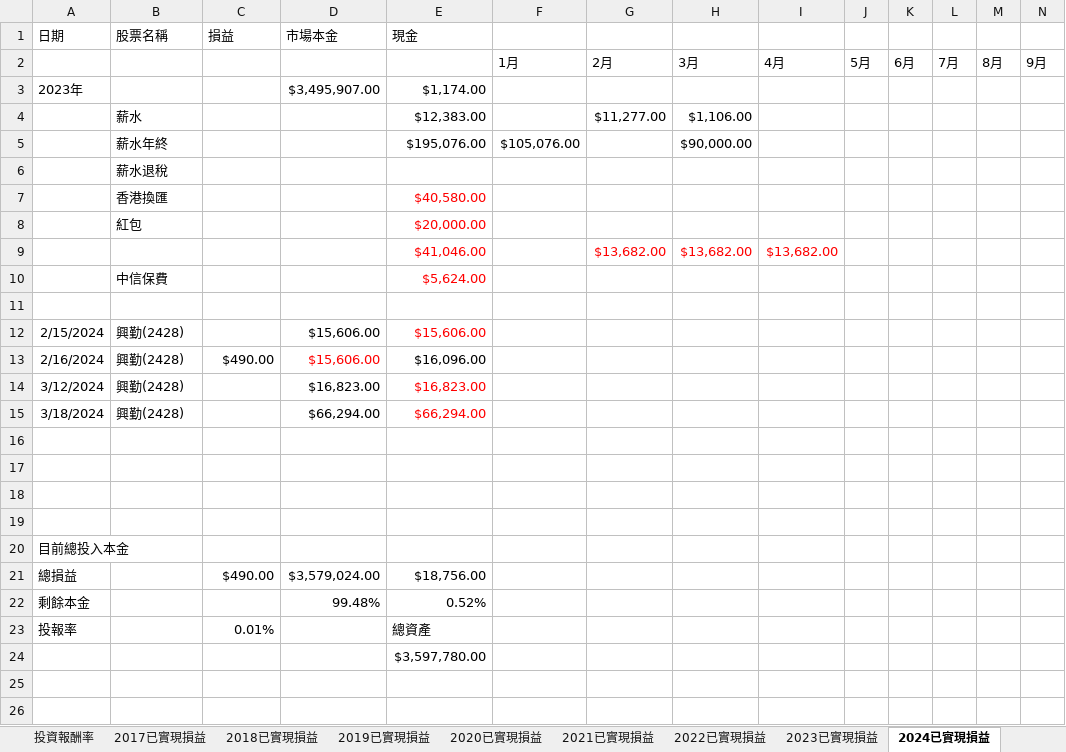
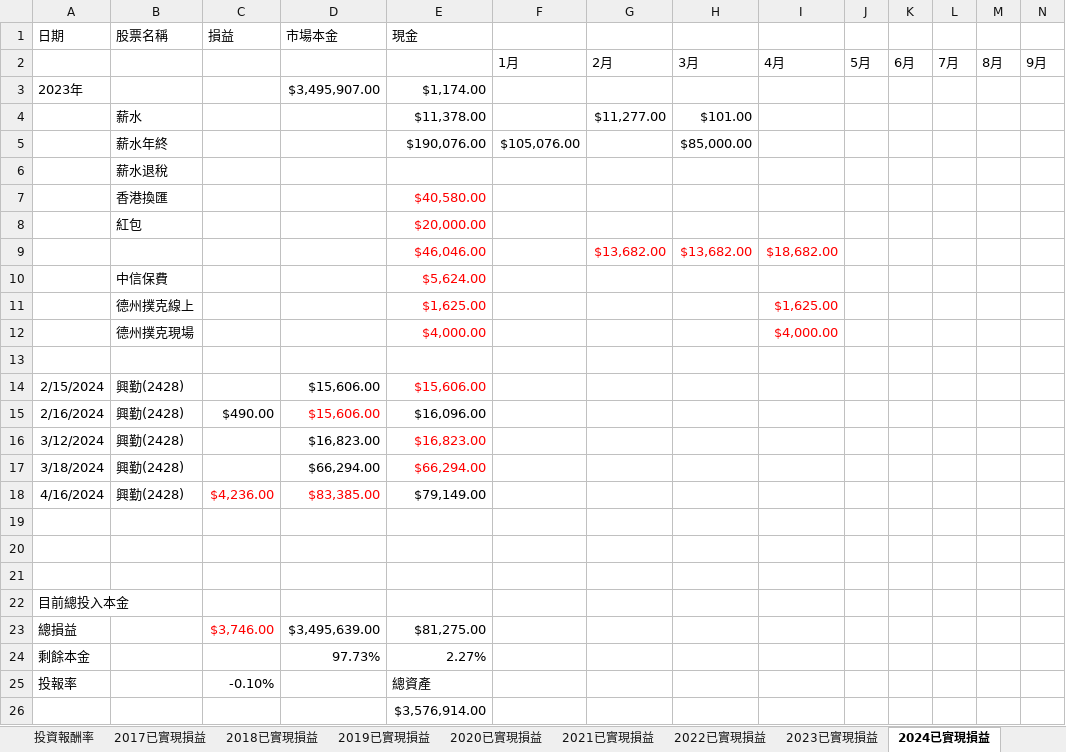
Before and after one commit to HomeRight/stock, an Excel workbook: 投資報酬計算表.xlsx, sheet 2024已實現損益, drawn as a sheet; only a part is shown; values as stored, in another font and other column widths than the file's, no borders; removed rows and columns are numbered as before the commit, all else as after; rows hold the shown columns only; the diff names each change by its address in the sheet, - before the commit and + after, or states it on an @@ line.

Commit message:
update

```diff
--- a/投資報酬計算表.xlsx (sheet 2024已實現損益)
+++ b/投資報酬計算表.xlsx (sheet 2024已實現損益)
-E4 (現金): $12,383.00
+E4 (現金): $11,378.00
-H4: $1,106.00
+H4: $101.00
-E5 (現金): $195,076.00
+E5 (現金): $190,076.00
-H5: $90,000.00
+H5: $85,000.00
-E9 (現金): $41,046.00
+E9 (現金): $46,046.00
-I9: $13,682.00
+I9: $18,682.00
+row 11:  | 德州撲克線上 |  |  | $1,625.00 |  |  |  | $1,625.00
+row 12:  | 德州撲克現場 |  |  | $4,000.00 |  |  |  | $4,000.00
-row 18: (empty)
+row 18: 4/16/2024 | 興勤(2428) | $4,236.00 | $83,385.00 | $79,149.00
-row 21: 總損益 |  | $490.00 | $3,579,024.00 | $18,756.00
+row 23: 總損益 |  | $3,746.00 | $3,495,639.00 | $81,275.00
-D24 (市場本金): 99.48%
+D24 (市場本金): 97.73%
-E24 (現金): 0.52%
+E24 (現金): 2.27%
-C25 (損益): 0.01%
+C25 (損益): -0.10%
-E26 (現金): $3,597,780.00
+E26 (現金): $3,576,914.00
```
Also changed, not shown: formulas that keep their value.
